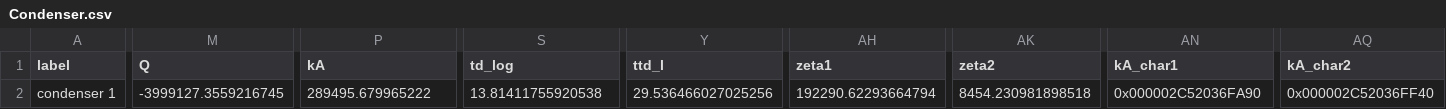
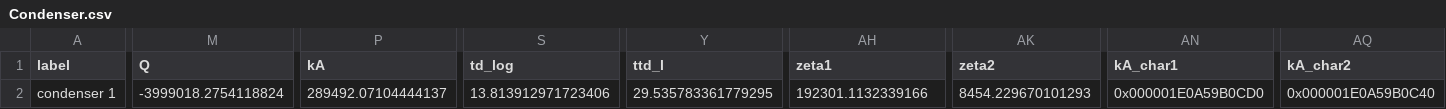
Before and after one commit to NicholasFry/Heat-pump-DH-web-application, a CSV file: HeatPumpDHWeb/heat_pump_water/components/Condenser.csv, drawn as a sheet; only a part is shown, gaps mark what is left out; the diff names each change by its address in the sheet, - before the commit and + after, or states it on an @@ line.

```diff
--- a/HeatPumpDHWeb/heat_pump_water/components/Condenser.csv
+++ b/HeatPumpDHWeb/heat_pump_water/components/Condenser.csv
-M2 (Q): -3999127.3559216745
+M2 (Q): -3999018.2754118824
-P2 (kA): 289495.679965222
+P2 (kA): 289492.07104444137
-S2 (td_log): 13.81411755920538
+S2 (td_log): 13.813912971723406
-Y2 (ttd_l): 29.536466027025256
+Y2 (ttd_l): 29.535783361779295
-AH2 (zeta1): 192290.62293664794
+AH2 (zeta1): 192301.1132339166
-AK2 (zeta2): 8454.230981898518
+AK2 (zeta2): 8454.229670101293
-AN2 (kA_char1): 0x000002C52036FA90
+AN2 (kA_char1): 0x000001E0A59B0CD0
-AQ2 (kA_char2): 0x000002C52036FF40
+AQ2 (kA_char2): 0x000001E0A59B0C40
```
Also changed, not shown: HeatPumpDHWeb/heat_pump_water/components/Compressor.csv, HeatPumpDHWeb/heat_pump_water/components/HeatExchanger.csv, 13 other files.
